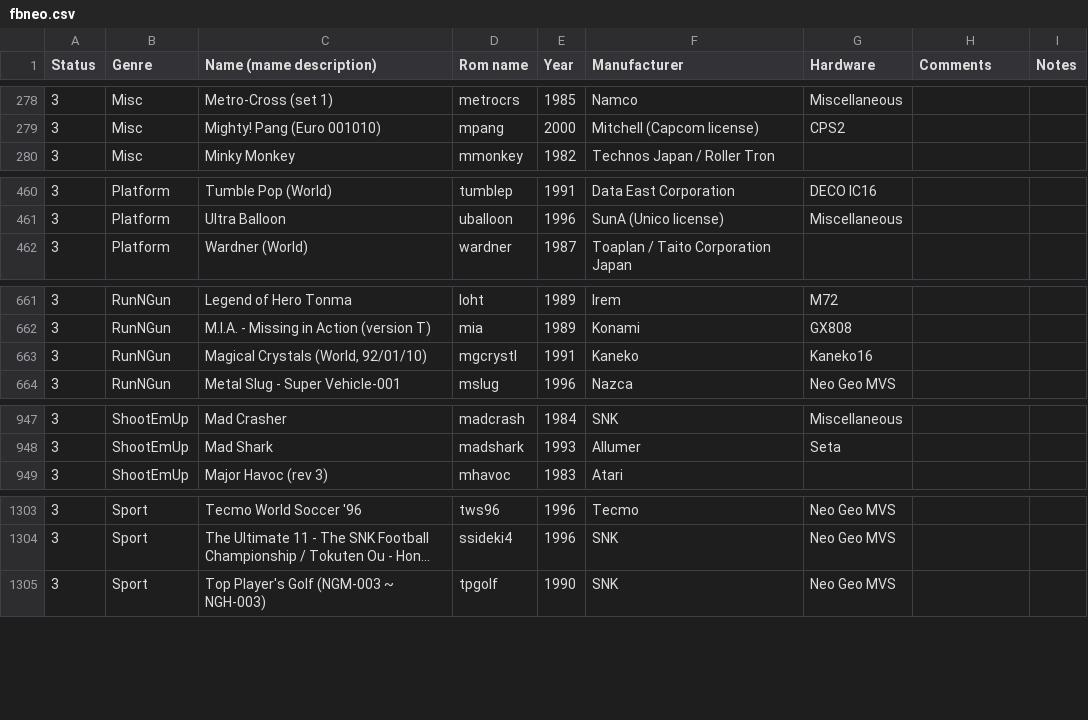
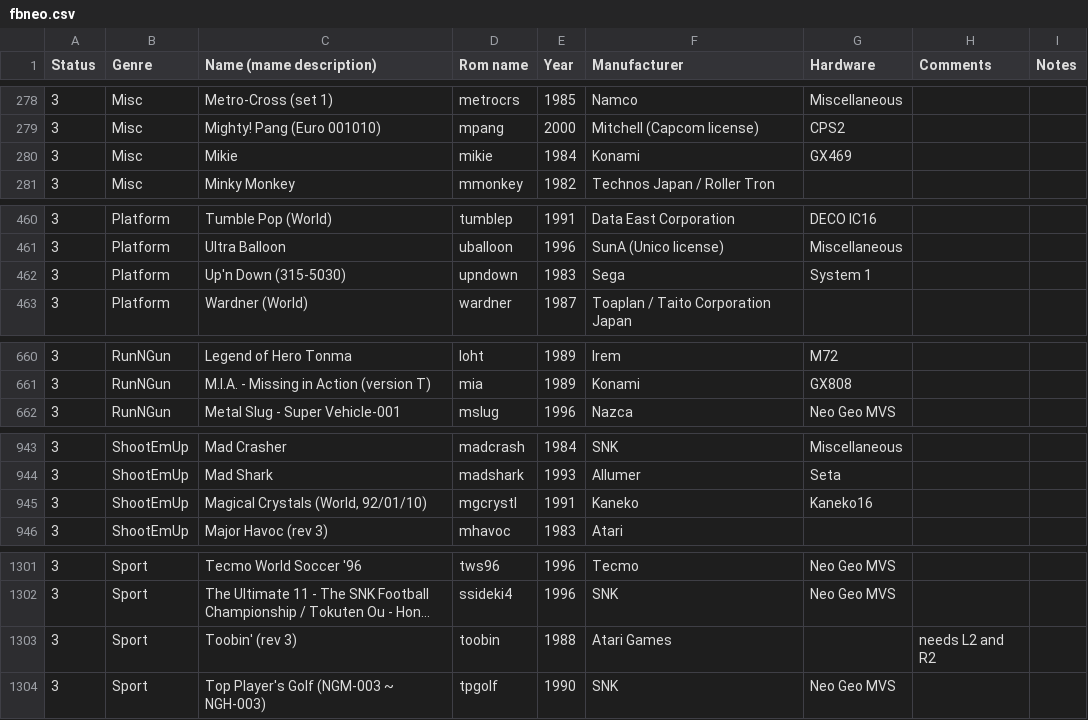
Before and after one commit to Voljega/BestArcade, a CSV file: data/fbneo.csv, drawn as a sheet; only a part is shown, gaps mark what is left out; long unchanged cells end in …; removed rows and columns are numbered as before the commit, all else as after; the diff covers the shown part only; the diff names each change by its address in the sheet, - before the commit and + after, or states it on an @@ line.

```diff
--- a/data/fbneo.csv
+++ b/data/fbneo.csv
+row 280: 3 | Misc | Mikie | mikie | 1984 | Konami | GX469
+row 462: 3 | Platform | Up'n Down (315-5030) | upndown | 1983 | Sega | System 1
-row 663: 3 | RunNGun | Magical Crystals (World, 92/01/10) | mgcrystl | 1991 | Kaneko | Kaneko16
+row 945: 3 | ShootEmUp | Magical Crystals (World, 92/01/10) | mgcrystl | 1991 | Kaneko | Kaneko16
+row 1303: 3 | Sport | Toobin' (rev 3) | toobin | 1988 | Atari Games |  | needs L2 and R2
```
Also changed, not shown: 4 added rows and 8 removed rows elsewhere in this file, data/mame2010.csv, 4 other files.
